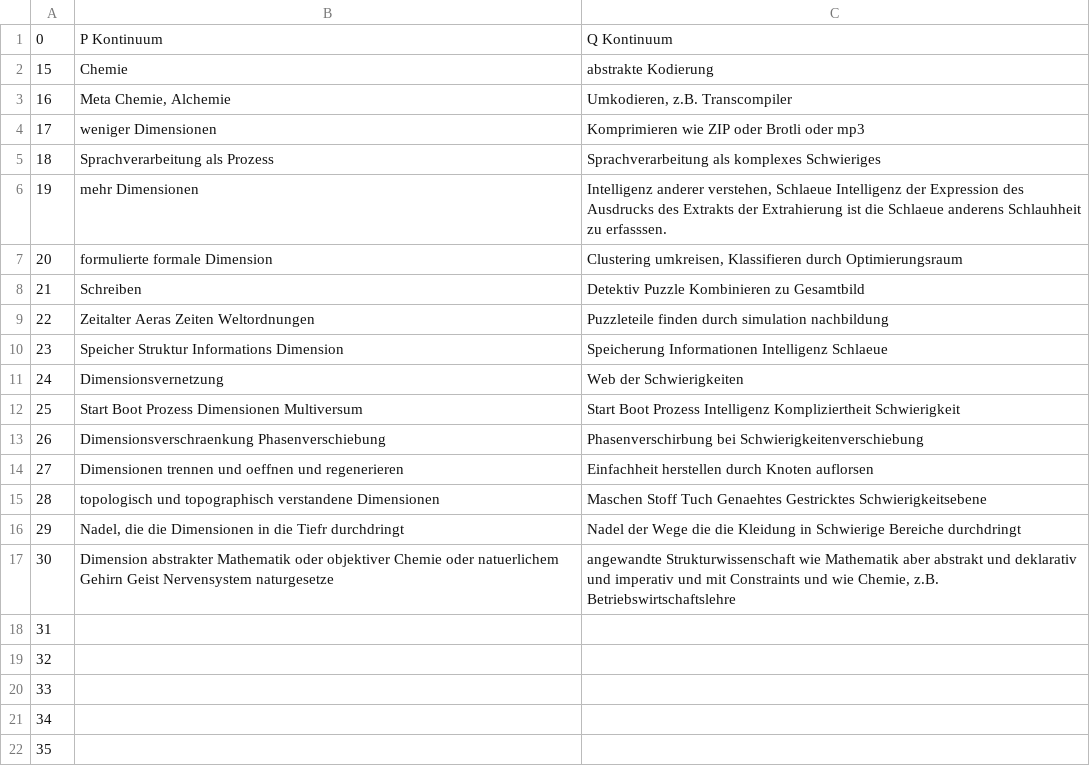
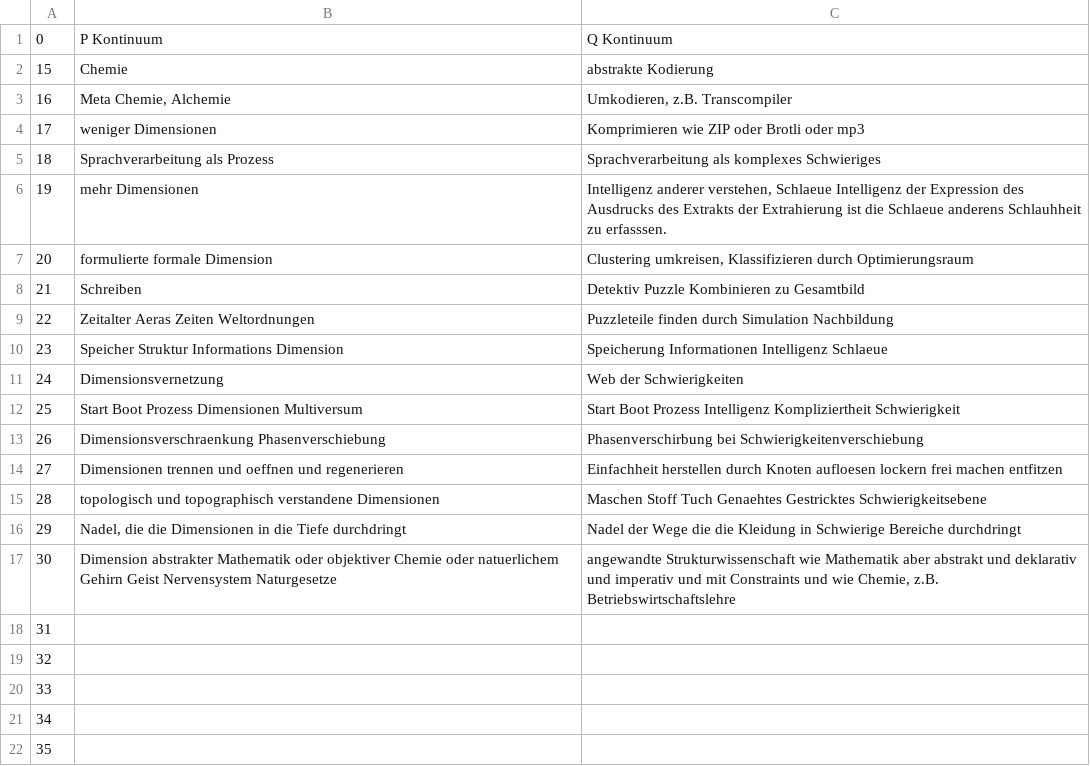
Before and after one commit to githubuser2000/todel-git-dir-fuerUbergangsFiles, a CSV file: concat-reli-020.csv, drawn as a sheet; only a part is shown.

Commit message:
1719

```diff
--- a/concat-reli-020.csv
+++ b/concat-reli-020.csv
@@ -6,5 +6,5 @@
 19;"mehr Dimensionen";"Intelligenz anderer verstehen, Schlaeue Intelligenz der Expression des Ausdrucks des Extrakts der Extrahierung ist die Schlaeue anderens Schlauhheit zu erfasssen.";
-20;"formulierte formale Dimension";"Clustering umkreisen, Klassifieren durch Optimierungsraum";
+20;"formulierte formale Dimension";"Clustering umkreisen, Klassifizieren durch Optimierungsraum";
 21;"Schreiben";"Detektiv Puzzle Kombinieren zu Gesamtbild";
-22;"Zeitalter Aeras Zeiten Weltordnungen";"Puzzleteile finden durch simulation nachbildung";
+22;"Zeitalter Aeras Zeiten Weltordnungen";"Puzzleteile finden durch Simulation Nachbildung";
 23;"Speicher Struktur Informations Dimension";"Speicherung Informationen Intelligenz Schlaeue";
@@ -13,6 +13,6 @@
 26;"Dimensionsverschraenkung Phasenverschiebung";"Phasenverschirbung bei Schwierigkeitenverschiebung";
-27;"Dimensionen trennen und oeffnen und regenerieren";"Einfachheit herstellen durch Knoten auflorsen";
+27;"Dimensionen trennen und oeffnen und regenerieren";"Einfachheit herstellen durch Knoten aufloesen lockern frei machen entfitzen";
 28;"topologisch und topographisch verstandene Dimensionen";"Maschen Stoff Tuch Genaehtes Gestricktes Schwierigkeitsebene";
-29;"Nadel, die die Dimensionen in die Tiefr durchdringt";"Nadel der Wege die die Kleidung in Schwierige Bereiche durchdringt";
-30;"Dimension abstrakter Mathematik oder objektiver Chemie oder natuerlichem Gehirn Geist Nervensystem naturgesetze";"angewandte Strukturwissenschaft wie Mathematik aber abstrakt und deklarativ und imperativ und mit Constraints und wie Chemie, z.B. Betriebswirtschaftslehre";
+29;"Nadel, die die Dimensionen in die Tiefe durchdringt";"Nadel der Wege die die Kleidung in Schwierige Bereiche durchdringt";
+30;"Dimension abstrakter Mathematik oder objektiver Chemie oder natuerlichem Gehirn Geist Nervensystem Naturgesetze";"angewandte Strukturwissenschaft wie Mathematik aber abstrakt und deklarativ und imperativ und mit Constraints und wie Chemie, z.B. Betriebswirtschaftslehre";
 31;"";"";
```
